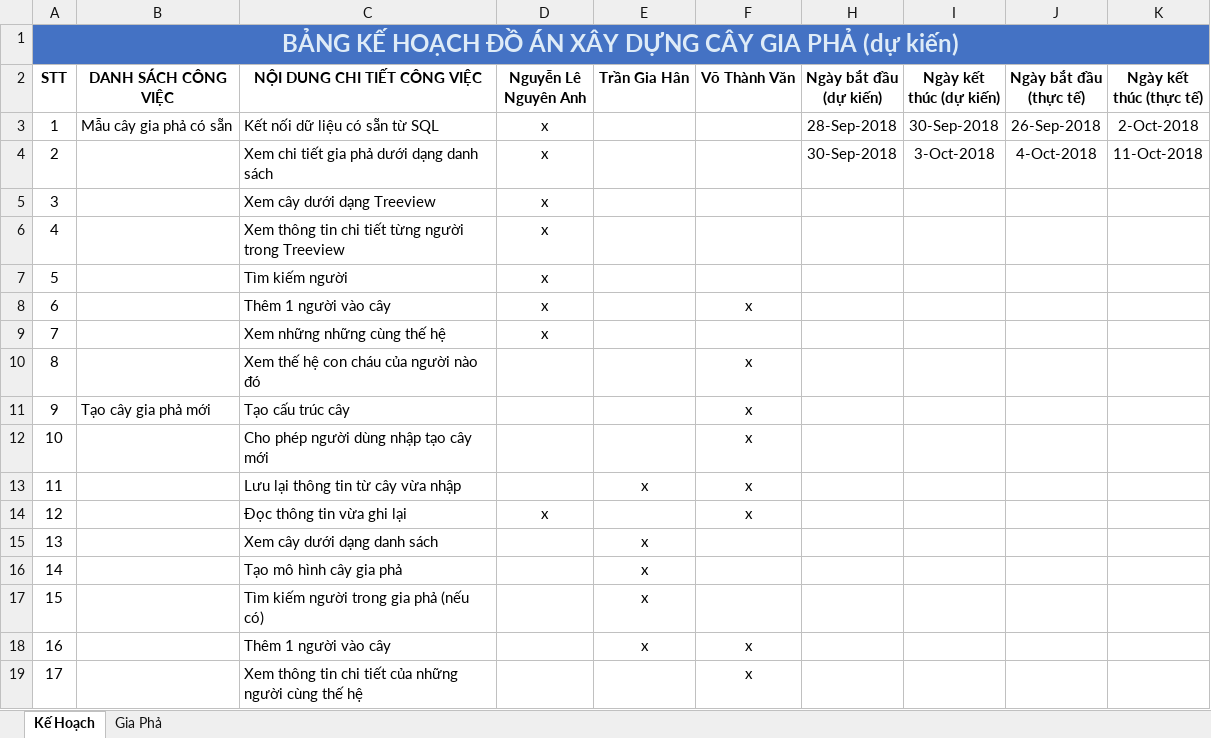
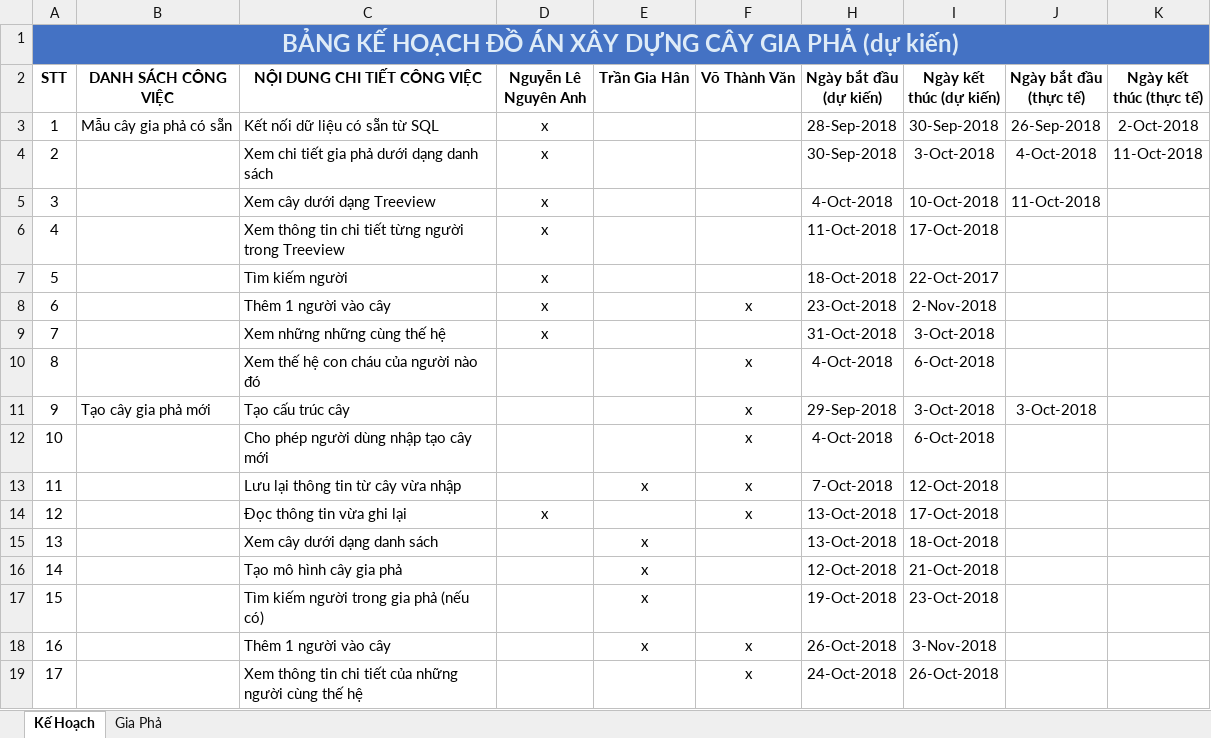
Before and after one commit to ysnna/Tao-Cay-Gia-Pha, an Excel workbook: Nhóm-10-Bảng-kế-hoạch.xlsx, sheet Kế Hoạch, drawn as a sheet; only a part is shown; values as stored, in another font and other column widths than the file's, no borders; table styles not drawn; the diff covers the shown part only; the diff names each change by its address in the sheet, - before the commit and + after, or states it on an @@ line.

Commit message:
update

```diff
--- a/Nhóm-10-Bảng-kế-hoạch.xlsx (sheet Kế Hoạch)
+++ b/Nhóm-10-Bảng-kế-hoạch.xlsx (sheet Kế Hoạch)
-H5 (Ngày bắt đầu (dự kiến)): (empty)
+H5 (Ngày bắt đầu (dự kiến)): 4-Oct-2018
-I5 (Ngày kết thúc (dự kiến)): (empty)
+I5 (Ngày kết thúc (dự kiến)): 10-Oct-2018
-J5 (Ngày bắt đầu (thực tế)): (empty)
+J5 (Ngày bắt đầu (thực tế)): 11-Oct-2018
-H6 (Ngày bắt đầu (dự kiến)): (empty)
+H6 (Ngày bắt đầu (dự kiến)): 11-Oct-2018
-I6 (Ngày kết thúc (dự kiến)): (empty)
+I6 (Ngày kết thúc (dự kiến)): 17-Oct-2018
-H7 (Ngày bắt đầu (dự kiến)): (empty)
+H7 (Ngày bắt đầu (dự kiến)): 18-Oct-2018
-I7 (Ngày kết thúc (dự kiến)): (empty)
+I7 (Ngày kết thúc (dự kiến)): 22-Oct-2017
-H8 (Ngày bắt đầu (dự kiến)): (empty)
+H8 (Ngày bắt đầu (dự kiến)): 23-Oct-2018
-I8 (Ngày kết thúc (dự kiến)): (empty)
+I8 (Ngày kết thúc (dự kiến)): 2-Nov-2018
-H9 (Ngày bắt đầu (dự kiến)): (empty)
+H9 (Ngày bắt đầu (dự kiến)): 31-Oct-2018
-I9 (Ngày kết thúc (dự kiến)): (empty)
+I9 (Ngày kết thúc (dự kiến)): 3-Oct-2018
-H10 (Ngày bắt đầu (dự kiến)): (empty)
+H10 (Ngày bắt đầu (dự kiến)): 4-Oct-2018
-I10 (Ngày kết thúc (dự kiến)): (empty)
+I10 (Ngày kết thúc (dự kiến)): 6-Oct-2018
-H11 (Ngày bắt đầu (dự kiến)): (empty)
+H11 (Ngày bắt đầu (dự kiến)): 29-Sep-2018
-I11 (Ngày kết thúc (dự kiến)): (empty)
+I11 (Ngày kết thúc (dự kiến)): 3-Oct-2018
-J11 (Ngày bắt đầu (thực tế)): (empty)
+J11 (Ngày bắt đầu (thực tế)): 3-Oct-2018
-H12 (Ngày bắt đầu (dự kiến)): (empty)
+H12 (Ngày bắt đầu (dự kiến)): 4-Oct-2018
-I12 (Ngày kết thúc (dự kiến)): (empty)
+I12 (Ngày kết thúc (dự kiến)): 6-Oct-2018
-H13 (Ngày bắt đầu (dự kiến)): (empty)
+H13 (Ngày bắt đầu (dự kiến)): 7-Oct-2018
-I13 (Ngày kết thúc (dự kiến)): (empty)
+I13 (Ngày kết thúc (dự kiến)): 12-Oct-2018
-H14:H15 (Ngày bắt đầu (dự kiến)): (empty)
+H14:H15 (Ngày bắt đầu (dự kiến)): 13-Oct-2018
-I14 (Ngày kết thúc (dự kiến)): (empty)
+I14 (Ngày kết thúc (dự kiến)): 17-Oct-2018
-I15 (Ngày kết thúc (dự kiến)): (empty)
+I15 (Ngày kết thúc (dự kiến)): 18-Oct-2018
-H16 (Ngày bắt đầu (dự kiến)): (empty)
+H16 (Ngày bắt đầu (dự kiến)): 12-Oct-2018
-I16 (Ngày kết thúc (dự kiến)): (empty)
+I16 (Ngày kết thúc (dự kiến)): 21-Oct-2018
-H17 (Ngày bắt đầu (dự kiến)): (empty)
+H17 (Ngày bắt đầu (dự kiến)): 19-Oct-2018
-I17 (Ngày kết thúc (dự kiến)): (empty)
+I17 (Ngày kết thúc (dự kiến)): 23-Oct-2018
-H18 (Ngày bắt đầu (dự kiến)): (empty)
+H18 (Ngày bắt đầu (dự kiến)): 26-Oct-2018
-I18 (Ngày kết thúc (dự kiến)): (empty)
+I18 (Ngày kết thúc (dự kiến)): 3-Nov-2018
-H19 (Ngày bắt đầu (dự kiến)): (empty)
+H19 (Ngày bắt đầu (dự kiến)): 24-Oct-2018
-I19 (Ngày kết thúc (dự kiến)): (empty)
+I19 (Ngày kết thúc (dự kiến)): 26-Oct-2018
```
Also changed, not shown: 10 edited cells elsewhere in this sheet.
